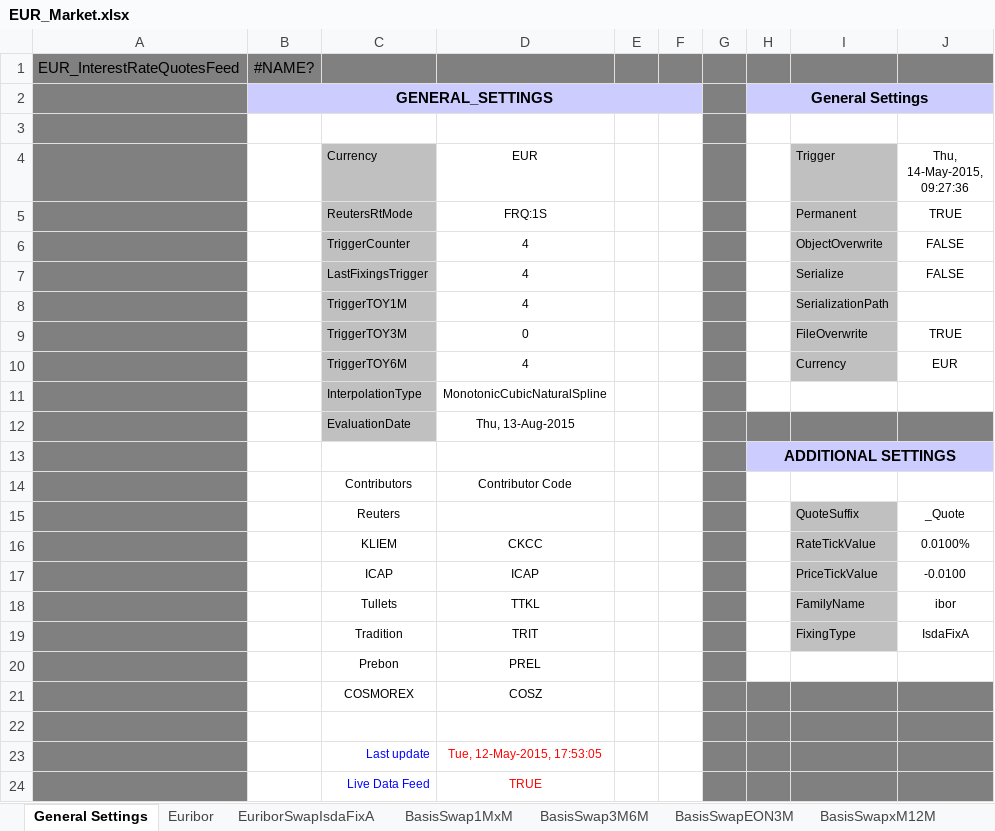
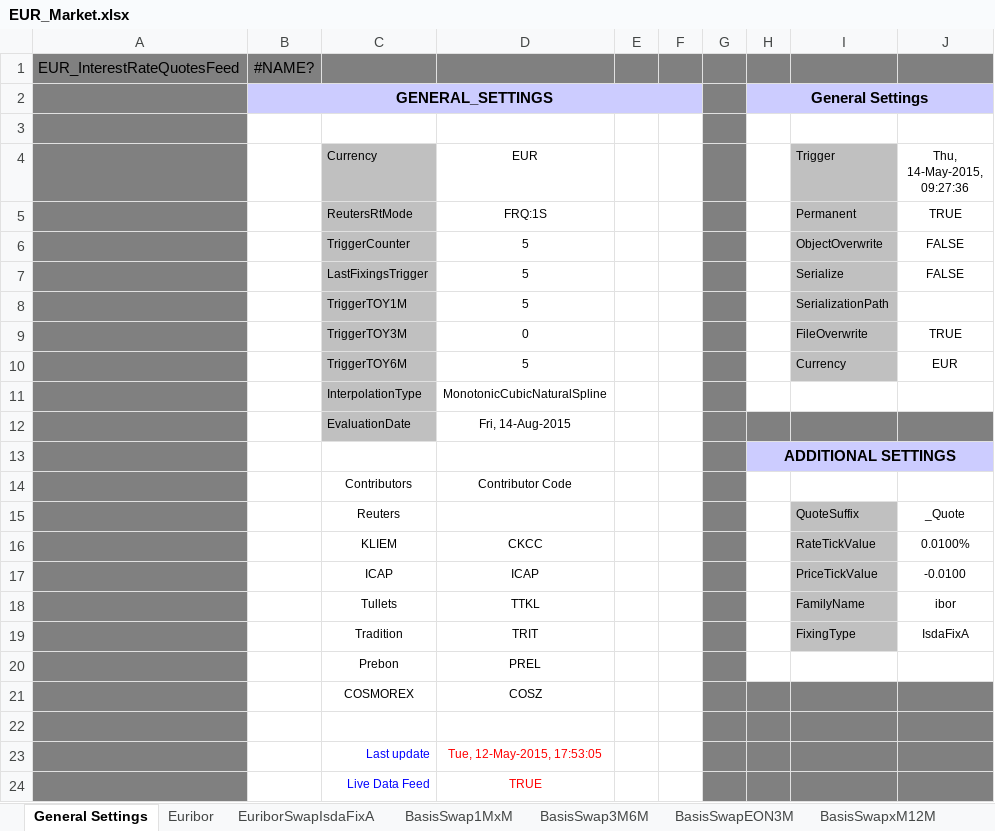
Before and after one commit to eehlers/QuantLibXL, an Excel workbook: Data2/XLS/EUR/EUR_Market.xlsx, sheet General Settings, drawn as a sheet; values as stored, in another font and other column widths than the file's, no borders; conditional formats not drawn; the diff names each change by its address in the sheet, - before the commit and + after, or states it on an @@ line.

```diff
--- a/Data2/XLS/EUR/EUR_Market.xlsx (sheet General Settings)
+++ b/Data2/XLS/EUR/EUR_Market.xlsx (sheet General Settings)
-D6:D8 (EUR): 4
+D6:D8 (EUR): 5
-D10 (EUR): 4
+D10 (EUR): 5
-D12 (EUR): Thu, 13-Aug-2015
+D12 (EUR): Fri, 14-Aug-2015
```
Also changed, not shown: sheet EuriborSwapIsdaFixA, sheet Euribor, sheet FuturesHWConvAdj, sheet SwapsIMMDated, sheet IMM OIS, sheet Swaps1M(<1Y), 17 more sheets.
